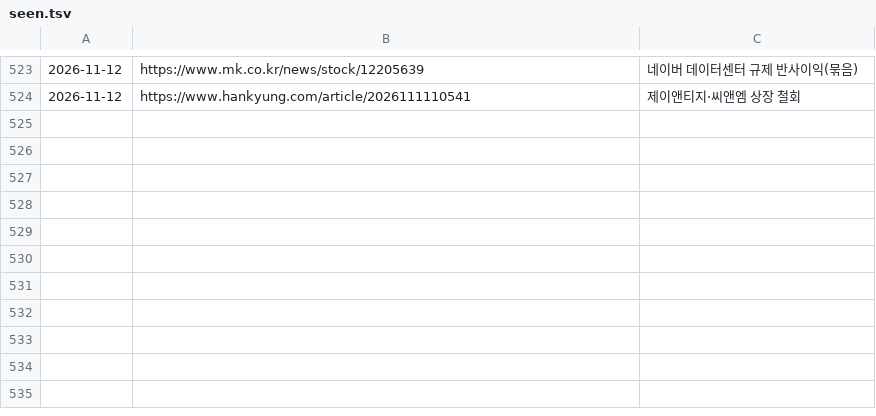
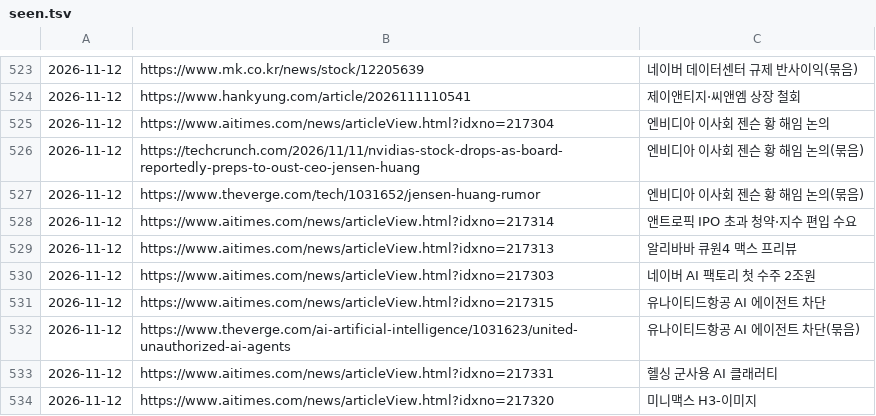
Before and after one commit to Jaesung-kim/it-news, a TSV file: data/seen.tsv, drawn as a sheet; only a part is shown, gaps mark what is left out.

```diff
--- a/data/seen.tsv
+++ b/data/seen.tsv
@@ -524 +524,11 @@
 2026-11-12	https://www.hankyung.com/article/2026111110541	제이앤티지·씨앤엠 상장 철회
+2026-11-12	https://www.aitimes.com/news/articleView.html?idxno=217304	엔비디아 이사회 젠슨 황 해임 논의
+2026-11-12	https://techcrunch.com/2026/11/11/nvidias-stock-drops-as-board-reportedly-preps-to-oust-ceo-jensen-huang	엔비디아 이사회 젠슨 황 해임 논의(묶음)
+2026-11-12	https://www.theverge.com/tech/1031652/jensen-huang-rumor	엔비디아 이사회 젠슨 황 해임 논의(묶음)
+2026-11-12	https://www.aitimes.com/news/articleView.html?idxno=217314	앤트로픽 IPO 초과 청약·지수 편입 수요
+2026-11-12	https://www.aitimes.com/news/articleView.html?idxno=217313	알리바바 큐원4 맥스 프리뷰
+2026-11-12	https://www.aitimes.com/news/articleView.html?idxno=217303	네이버 AI 팩토리 첫 수주 2조원
+2026-11-12	https://www.aitimes.com/news/articleView.html?idxno=217315	유나이티드항공 AI 에이전트 차단
+2026-11-12	https://www.theverge.com/ai-artificial-intelligence/1031623/united-unauthorized-ai-agents	유나이티드항공 AI 에이전트 차단(묶음)
+2026-11-12	https://www.aitimes.com/news/articleView.html?idxno=217331	헬싱 군사용 AI 클래러티
+2026-11-12	https://www.aitimes.com/news/articleView.html?idxno=217320	미니맥스 H3-이미지
```
Also changed, not shown: 8 other files.
